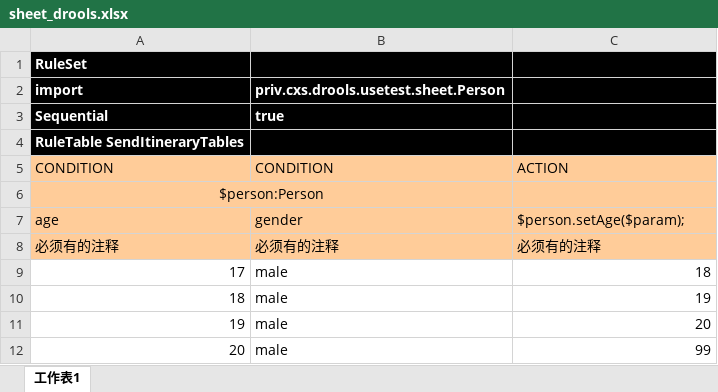
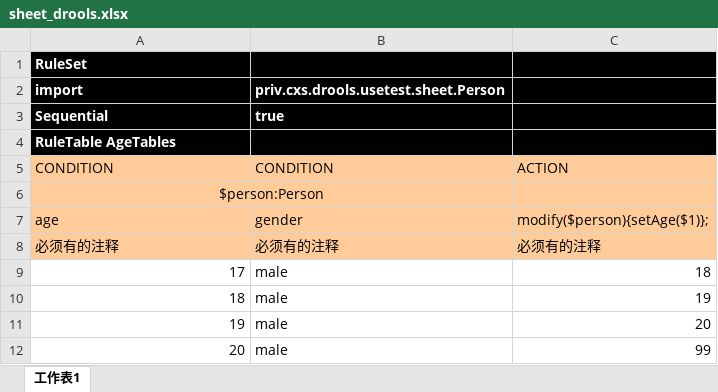
Before and after one commit to humanbeingxx/drools-study, an Excel workbook: drools-usetest/src/main/resources/rules/sheet_drools.xlsx, sheet 工作表1, drawn as a sheet; values as stored, in another font and other column widths than the file's, no borders; the diff names each change by its address in the sheet, - before the commit and + after, or states it on an @@ line.

```diff
--- a/drools-usetest/src/main/resources/rules/sheet_drools.xlsx (sheet 工作表1)
+++ b/drools-usetest/src/main/resources/rules/sheet_drools.xlsx (sheet 工作表1)
-A4 (import): RuleTable SendItineraryTables
+A4 (import): RuleTable AgeTables
-C7: $person.setAge($param);
+C7: modify($person){setAge($1)};
```
Also changed, not shown: 4 other files.
